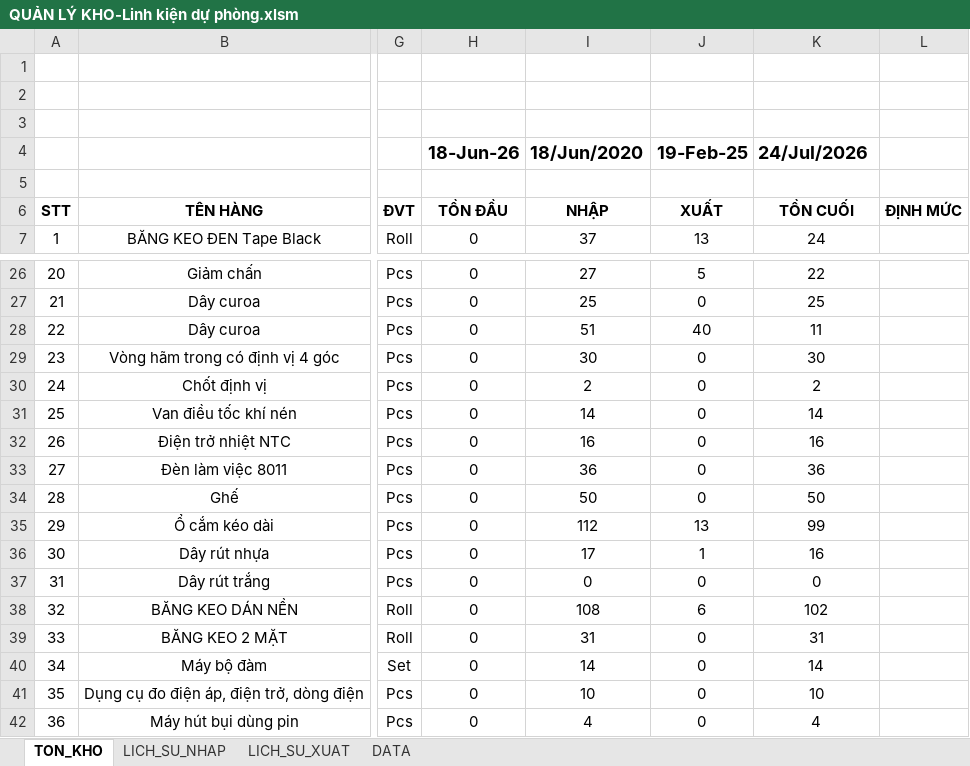
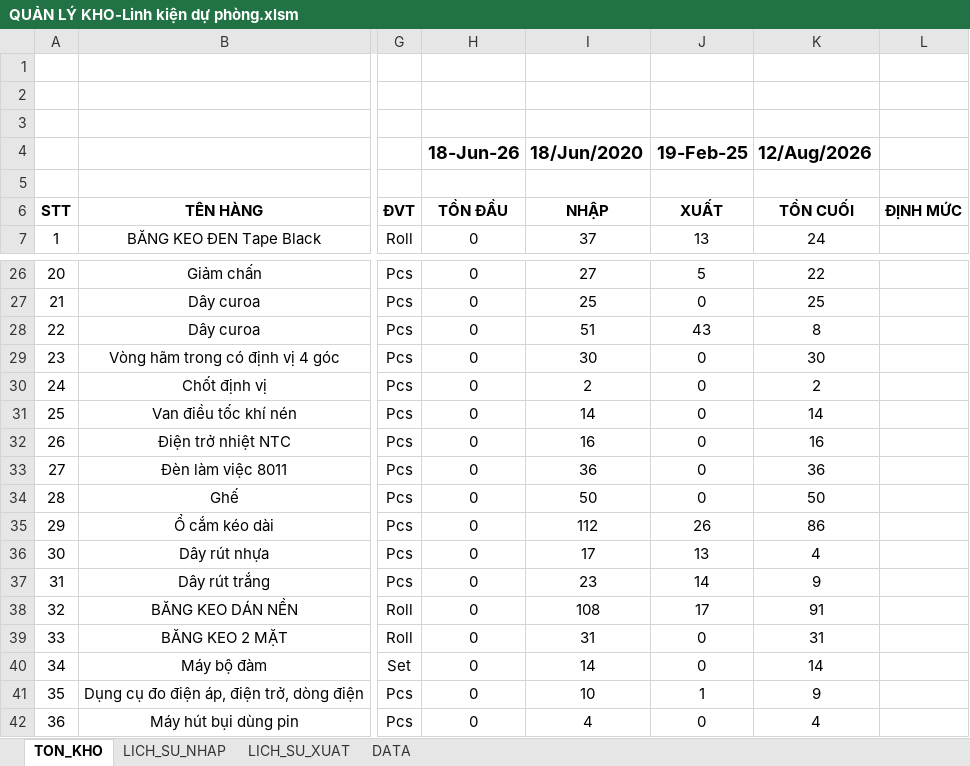
Before and after one commit to phamduytrungoto-ai/Quan_Ly_Kho_KT, an Excel workbook: QUẢN LÝ KHO-Linh kiện dự phòng.xlsm, sheet TON_KHO, drawn as a sheet; only a part is shown, gaps mark what is left out; values as stored, in another font and other column widths than the file's, no borders; charts and pictures and conditional formats not drawn; the diff names each change by its address in the sheet, - before the commit and + after, or states it on an @@ line.

```diff
--- a/QUẢN LÝ KHO-Linh kiện dự phòng.xlsm (sheet TON_KHO)
+++ b/QUẢN LÝ KHO-Linh kiện dự phòng.xlsm (sheet TON_KHO)
-K4 (TỒN CUỐI): 24/Jul/2026
+K4 (TỒN CUỐI): 12/Aug/2026
-J28 (XUẤT): 40
+J28 (XUẤT): 43
-K28 (TỒN CUỐI): 11
+K28 (TỒN CUỐI): 8
-J35 (XUẤT): 13
+J35 (XUẤT): 26
-K35 (TỒN CUỐI): 99
+K35 (TỒN CUỐI): 86
-J36 (XUẤT): 1
+J36 (XUẤT): 13
-K36 (TỒN CUỐI): 16
+K36 (TỒN CUỐI): 4
-I37 (NHẬP): 0
+I37 (NHẬP): 23
-J37 (XUẤT): 0
+J37 (XUẤT): 14
-K37 (TỒN CUỐI): 0
+K37 (TỒN CUỐI): 9
-J38 (XUẤT): 6
+J38 (XUẤT): 17
-K38 (TỒN CUỐI): 102
+K38 (TỒN CUỐI): 91
-J41 (XUẤT): 0
+J41 (XUẤT): 1
-K41 (TỒN CUỐI): 10
+K41 (TỒN CUỐI): 9
```
Also changed, not shown: sheet LICH_SU_XUAT, sheet LICH_SU_NHAP, sheet DATA, QUẢN LÝ KHOv2 - VẬT TƯ TIÊU HAO.xlsm, 8 other files.
